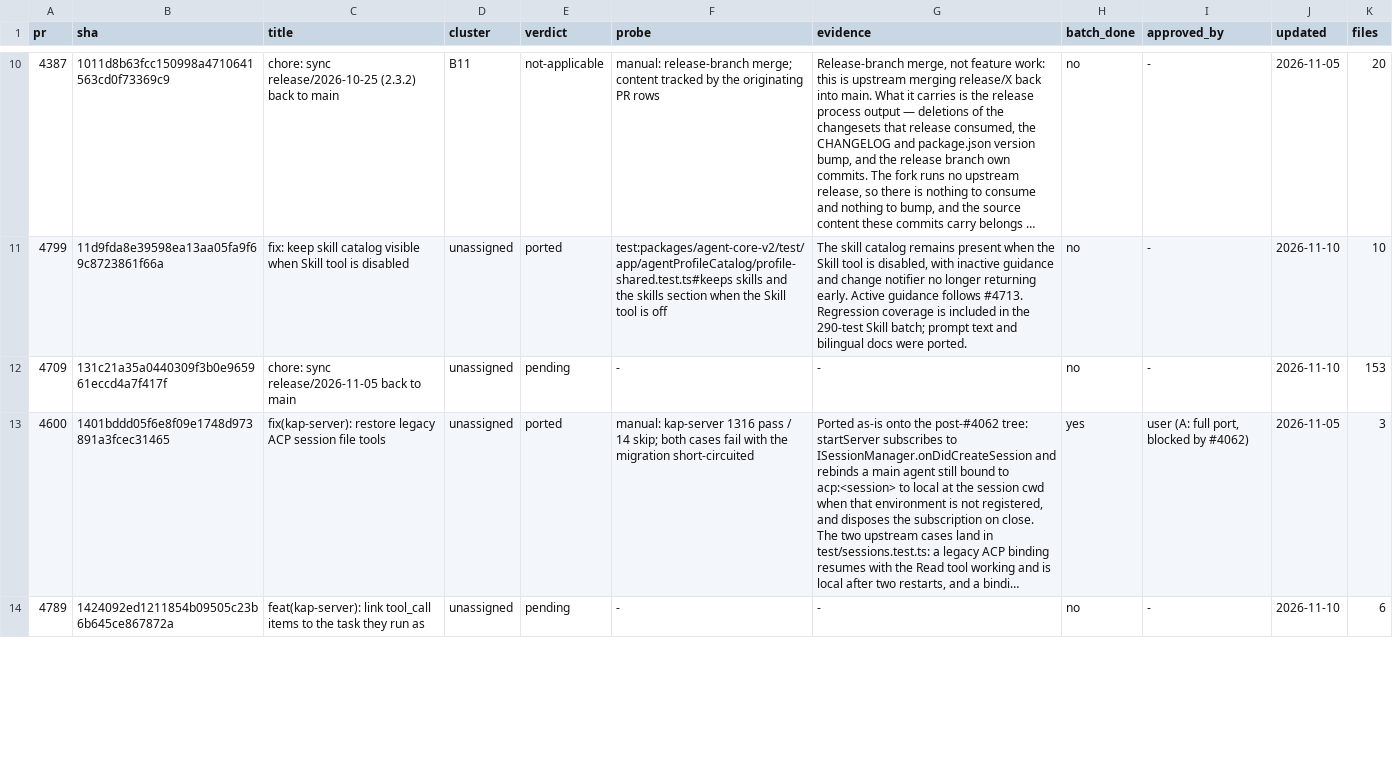
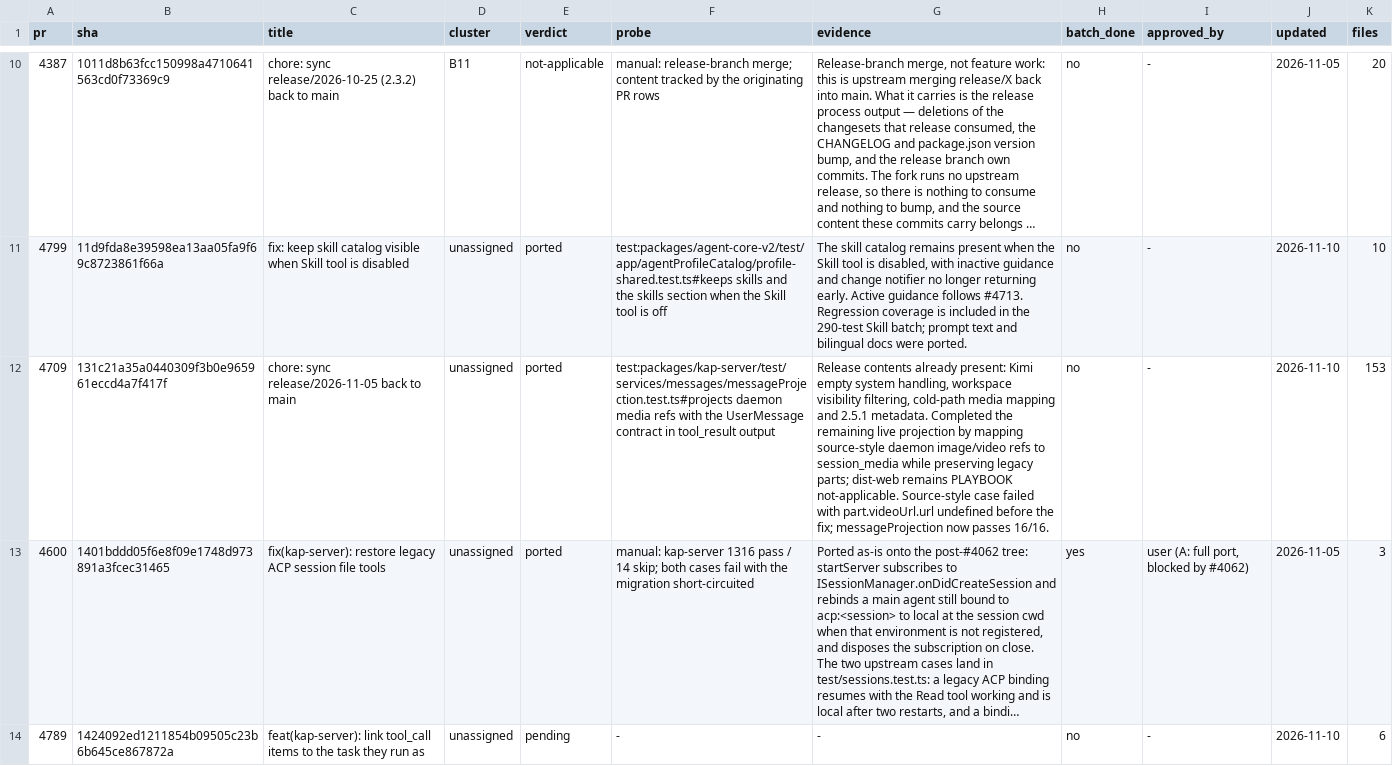
Before and after one commit to 7723qqq/kimi-code, a TSV file: .upstream/ledger.tsv, drawn as a sheet; only a part is shown, gaps mark what is left out; long unchanged cells end in …; the diff names each change by its address in the sheet, - before the commit and + after, or states it on an @@ line.

Commit message:
test(kap-server): cover source-style daemon media refs in the live projection

```diff
--- a/.upstream/ledger.tsv
+++ b/.upstream/ledger.tsv
-E12 (verdict): pending
+E12 (verdict): ported
-F12 (probe): -
+F12 (probe): test:packages/kap-server/test/services/messages/messageProjection.test.ts#projects daemon media refs with the UserMessage contract in tool_result output
-G12 (evidence): -
+G12 (evidence): Release contents already present: Kimi empty system handling, workspace visibility filtering, cold-path media mapping and 2.5.1 metadata. Completed the remaining live projection by mapping source-style daemon image/video refs to session_media while preserving legacy parts; dist-web remains PLAYBOOK not-applicable. Source-style case failed with part.videoUrl.url undefined before the fix; messageProjection now passes 16/16.
```
Also changed, not shown: 1 other file.
